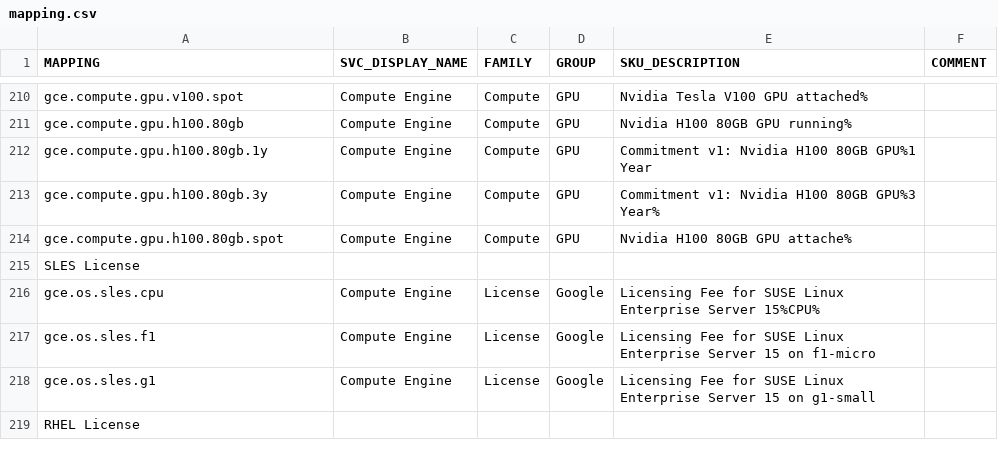
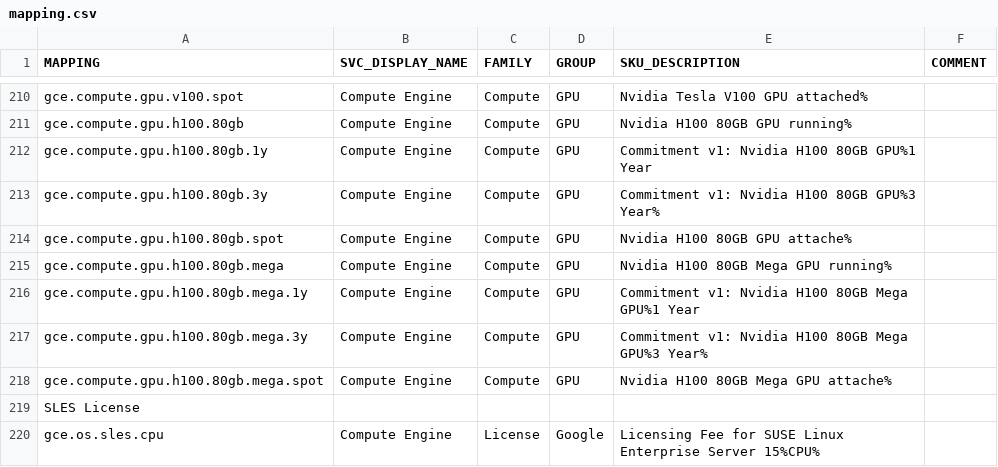
Before and after one commit to Cyclenerd/google-cloud-pricing-cost-calculator, a CSV file: build/mapping.csv, drawn as a sheet; only a part is shown, gaps mark what is left out; the shorter side is filled out with more unchanged rows.

```diff
--- a/build/mapping.csv
+++ b/build/mapping.csv
@@ -214,2 +214,6 @@ gce.compute.gpu.h100.80gb.3y,Compute Engine,Compute,GPU,Commitment v1: Nvidia H1
 gce.compute.gpu.h100.80gb.spot,Compute Engine,Compute,GPU,Nvidia H100 80GB GPU attache%,
+gce.compute.gpu.h100.80gb.mega,Compute Engine,Compute,GPU,Nvidia H100 80GB Mega GPU running%,
+gce.compute.gpu.h100.80gb.mega.1y,Compute Engine,Compute,GPU,Commitment v1: Nvidia H100 80GB Mega GPU%1 Year,
+gce.compute.gpu.h100.80gb.mega.3y,Compute Engine,Compute,GPU,Commitment v1: Nvidia H100 80GB Mega GPU%3 Year%,
+gce.compute.gpu.h100.80gb.mega.spot,Compute Engine,Compute,GPU,Nvidia H100 80GB Mega GPU attache%,
 SLES License,,,,,
```
Also changed, not shown: 5 other files.
